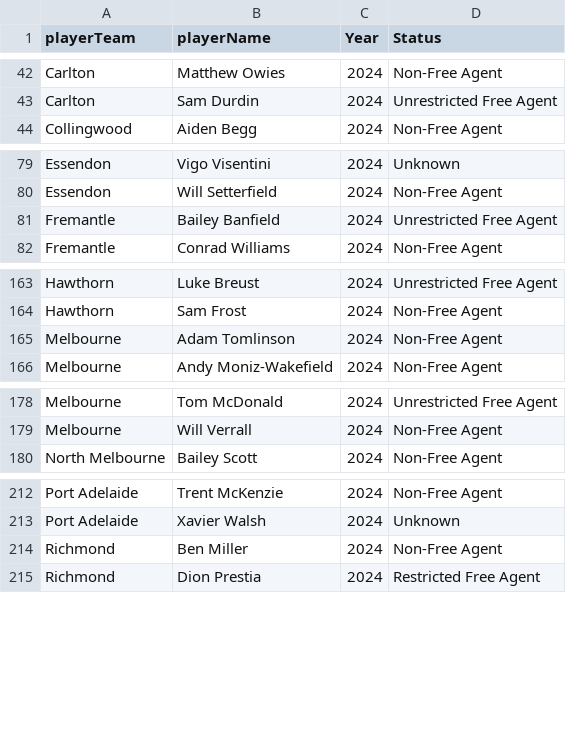
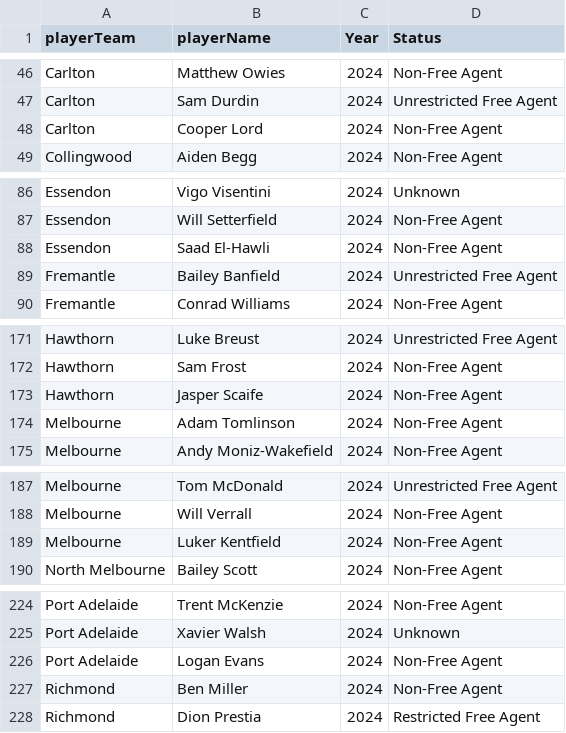
Before and after one commit to alittlefitness/ListAnalysis, a CSV file: Contract Status.csv, drawn as a sheet; only a part is shown, gaps mark what is left out; the diff covers the shown part only.

```diff
--- a/Contract Status.csv
+++ b/Contract Status.csv
@@ -43,2 +47,3 @@ Carlton,Matthew Owies,2024,Non-Free Agent
 Carlton,Sam Durdin,2024,Unrestricted Free Agent
+Carlton,Cooper Lord,2024,Non-Free Agent
 Collingwood,Aiden Begg,2024,Non-Free Agent
@@ -80,2 +87,3 @@ Essendon,Vigo Visentini,2024,Unknown
 Essendon,Will Setterfield,2024,Non-Free Agent
+Essendon,Saad El-Hawli,2024,Non-Free Agent
 Fremantle,Bailey Banfield,2024,Unrestricted Free Agent
@@ -164,2 +172,3 @@ Hawthorn,Luke Breust,2024,Unrestricted Free Agent
 Hawthorn,Sam Frost,2024,Non-Free Agent
+Hawthorn,Jasper Scaife,2024,Non-Free Agent
 Melbourne,Adam Tomlinson,2024,Non-Free Agent
@@ -179,2 +188,3 @@ Melbourne,Tom McDonald,2024,Unrestricted Free Agent
 Melbourne,Will Verrall,2024,Non-Free Agent
+Melbourne,Luker Kentfield,2024,Non-Free Agent
 North Melbourne,Bailey Scott,2024,Non-Free Agent
@@ -213,2 +225,3 @@ Port Adelaide,Trent McKenzie,2024,Non-Free Agent
 Port Adelaide,Xavier Walsh,2024,Unknown
+Port Adelaide,Logan Evans,2024,Non-Free Agent
 Richmond,Ben Miller,2024,Non-Free Agent
```
Also changed, not shown: 14 added rows elsewhere in this file.
